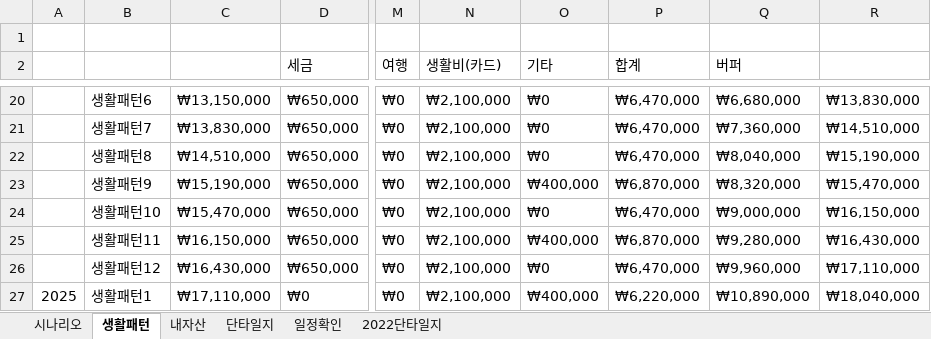
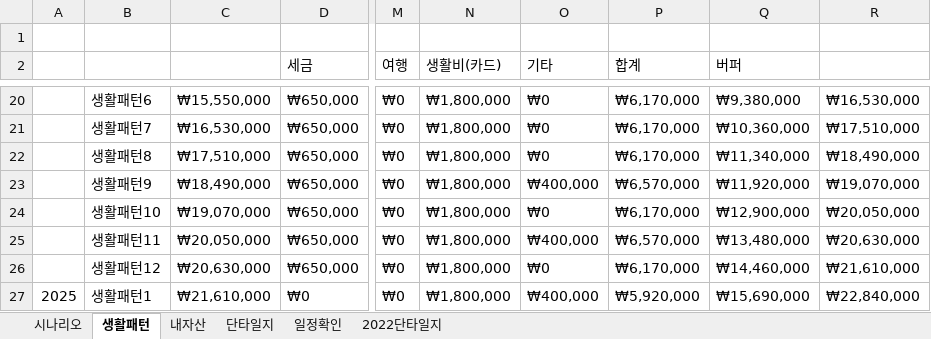
Before and after one commit to sbg613/MyStock, an Excel workbook: 개인목표.xlsx, sheet 생활패턴, drawn as a sheet; only a part is shown, gaps mark what is left out; values as stored, in another font and other column widths than the file's, no cell formats; the diff covers the shown part only; the diff names each change by its address in the sheet, - before the commit and + after, or states it on an @@ line.

```diff
--- a/개인목표.xlsx (sheet 생활패턴)
+++ b/개인목표.xlsx (sheet 생활패턴)
-C20: ₩13,150,000
+C20: ₩15,550,000
-N20:N27 (생활비(카드)): ₩2,100,000
+N20:N27 (생활비(카드)): ₩1,800,000
-P20:P22 (합계): ₩6,470,000
+P20:P22 (합계): ₩6,170,000
-Q20 (버퍼): ₩6,680,000
+Q20 (버퍼): ₩9,380,000
-R20: ₩13,830,000
+R20: ₩16,530,000
-C21: ₩13,830,000
+C21: ₩16,530,000
-Q21 (버퍼): ₩7,360,000
+Q21 (버퍼): ₩10,360,000
-R21: ₩14,510,000
+R21: ₩17,510,000
-C22: ₩14,510,000
+C22: ₩17,510,000
-Q22 (버퍼): ₩8,040,000
+Q22 (버퍼): ₩11,340,000
-R22: ₩15,190,000
+R22: ₩18,490,000
-C23: ₩15,190,000
+C23: ₩18,490,000
-P23 (합계): ₩6,870,000
+P23 (합계): ₩6,570,000
-Q23 (버퍼): ₩8,320,000
+Q23 (버퍼): ₩11,920,000
-R23: ₩15,470,000
+R23: ₩19,070,000
-C24: ₩15,470,000
+C24: ₩19,070,000
-P24 (합계): ₩6,470,000
+P24 (합계): ₩6,170,000
-Q24 (버퍼): ₩9,000,000
+Q24 (버퍼): ₩12,900,000
-R24: ₩16,150,000
+R24: ₩20,050,000
-C25: ₩16,150,000
+C25: ₩20,050,000
-P25 (합계): ₩6,870,000
+P25 (합계): ₩6,570,000
-Q25 (버퍼): ₩9,280,000
+Q25 (버퍼): ₩13,480,000
-R25: ₩16,430,000
+R25: ₩20,630,000
-C26: ₩16,430,000
+C26: ₩20,630,000
-P26 (합계): ₩6,470,000
+P26 (합계): ₩6,170,000
-Q26 (버퍼): ₩9,960,000
+Q26 (버퍼): ₩14,460,000
-R26: ₩17,110,000
+R26: ₩21,610,000
-C27: ₩17,110,000
+C27: ₩21,610,000
-P27 (합계): ₩6,220,000
+P27 (합계): ₩5,920,000
-Q27 (버퍼): ₩10,890,000
+Q27 (버퍼): ₩15,690,000
-R27: ₩18,040,000
+R27: ₩22,840,000
```
Also changed, not shown: 514 edited cells elsewhere in this sheet, sheet 단타일지, cell formats.
